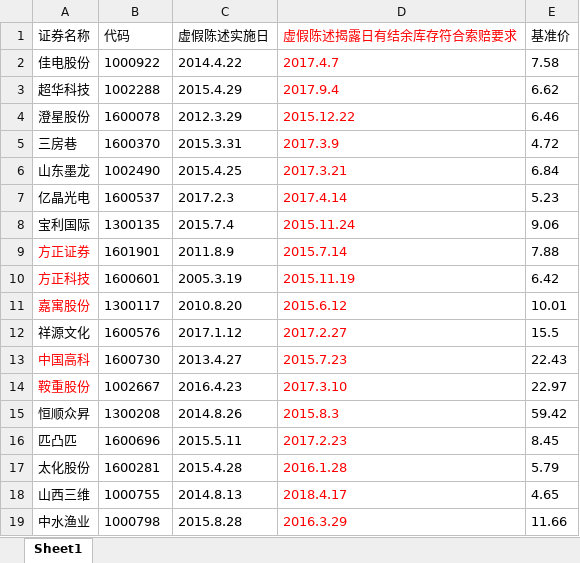
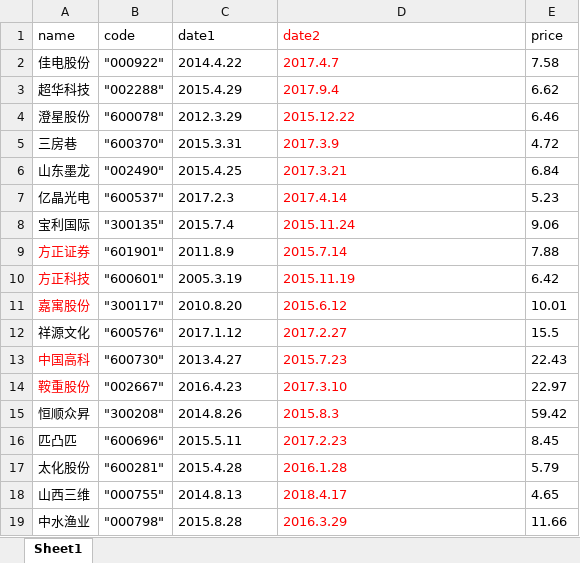
Before and after one commit to Childelau/livermore, an Excel workbook: 资料/维一网·优质索赔标的（1号）.xlsx, sheet Sheet1, drawn as a sheet; values as stored, in another font and other column widths than the file's, no borders; removed rows and columns are numbered as before the commit, all else as after; the diff names each change by its address in the sheet, - before the commit and + after, or states it on an @@ line.

```diff
--- a/资料/维一网·优质索赔标的（1号）.xlsx (sheet Sheet1)
+++ b/资料/维一网·优质索赔标的（1号）.xlsx (sheet Sheet1)
-row 1: 证券名称 | 代码 | 虚假陈述实施日 | 虚假陈述揭露日有结余库存符合索赔要求 | 基准价
+row 1: name | code | date1 | date2 | price
-B2: 1000922
+B2: "000922"
-B3: 1002288
+B3: "002288"
-B4: 1600078
+B4: "600078"
-B5: 1600370
+B5: "600370"
-B6: 1002490
+B6: "002490"
-B7: 1600537
+B7: "600537"
-B8: 1300135
+B8: "300135"
-B9: 1601901
+B9: "601901"
-B10: 1600601
+B10: "600601"
-B11: 1300117
+B11: "300117"
-B12: 1600576
+B12: "600576"
-B13: 1600730
+B13: "600730"
-B14: 1002667
+B14: "002667"
-B15: 1300208
+B15: "300208"
-B16: 1600696
+B16: "600696"
-B17: 1600281
+B17: "600281"
-B18: 1000755
+B18: "000755"
-B19: 1000798
+B19: "000798"
```
Also changed, not shown: 4 other files.
